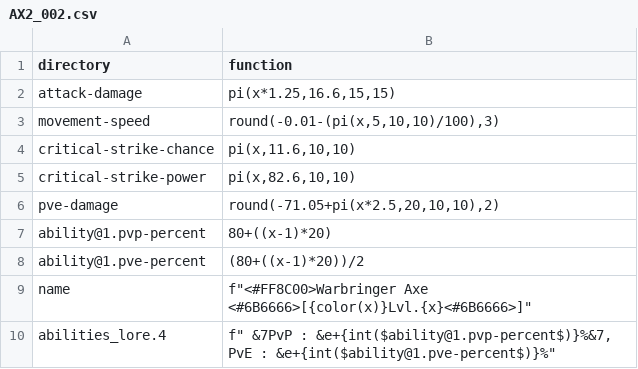
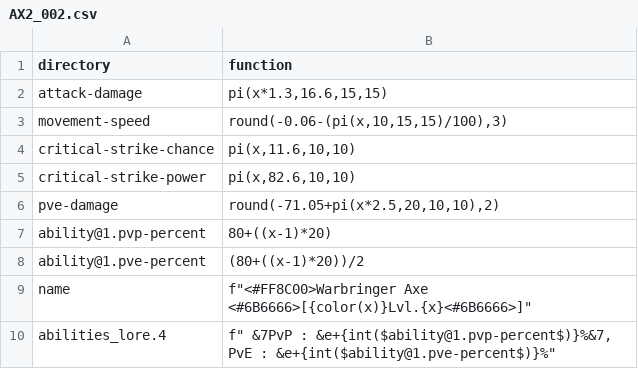
Before and after one commit to WLC-ID/Operation, a CSV file: ItemGenerator/lambda/rare/AX2_002.csv, drawn as a sheet.

Commit message:
Rare Update: Warbringer and Lightsaber

```diff
--- a/ItemGenerator/lambda/rare/AX2_002.csv
+++ b/ItemGenerator/lambda/rare/AX2_002.csv
@@ -1,4 +1,4 @@
 directory,function
-attack-damage,"pi(x*1.25,16.6,15,15)"
-movement-speed,"round(-0.01-(pi(x,5,10,10)/100),3)"
+attack-damage,"pi(x*1.3,16.6,15,15)"
+movement-speed,"round(-0.06-(pi(x,10,15,15)/100),3)"
 critical-strike-chance,"pi(x,11.6,10,10)"
```
Also changed, not shown: 3 other files.
